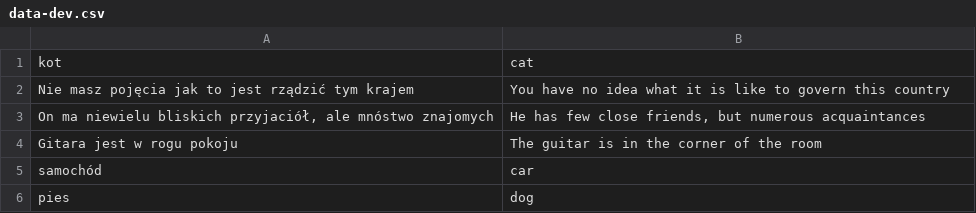
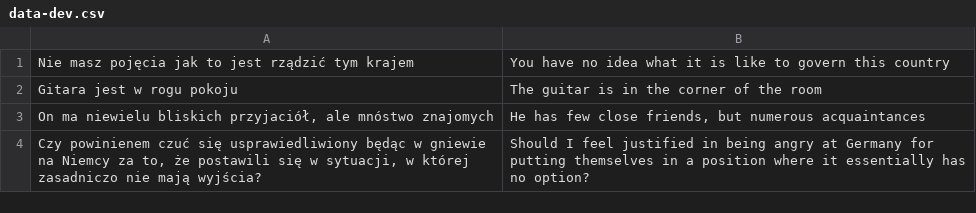
Before and after one commit to reszka303/spring-tasks, a CSV file: _01-dependency_injection/src/main/resources/static/data-dev.csv, drawn as a sheet.

Commit message:
20th commit: Spring data: creating test data in Liquibase, creating entities, creating two contexts 'dev' and 'prod'

```diff
--- a/_01-dependency_injection/src/main/resources/static/data-dev.csv
+++ b/_01-dependency_injection/src/main/resources/static/data-dev.csv
@@ -1,6 +1,4 @@
-kot;cat
 Nie masz pojęcia jak to jest rządzić tym krajem;You have no idea what it is like to govern this country
+Gitara jest w rogu pokoju;The guitar is in the corner of the room
 On ma niewielu bliskich przyjaciół, ale mnóstwo znajomych;He has few close friends, but numerous acquaintances
-Gitara jest w rogu pokoju;The guitar is in the corner of the room
-samochód;car
-pies;dog
+Czy powinienem czuć się usprawiedliwiony będąc w gniewie na Niemcy za to, że postawili się w sytuacji, w której zasadniczo nie mają wyjścia?;Should I feel justified in being angry at Germany for putting themselves in a position where it essentially has no option?
```
Also changed, not shown: _01-dependency_injection/src/main/resources/static/data-prod.csv, 30 other files.
